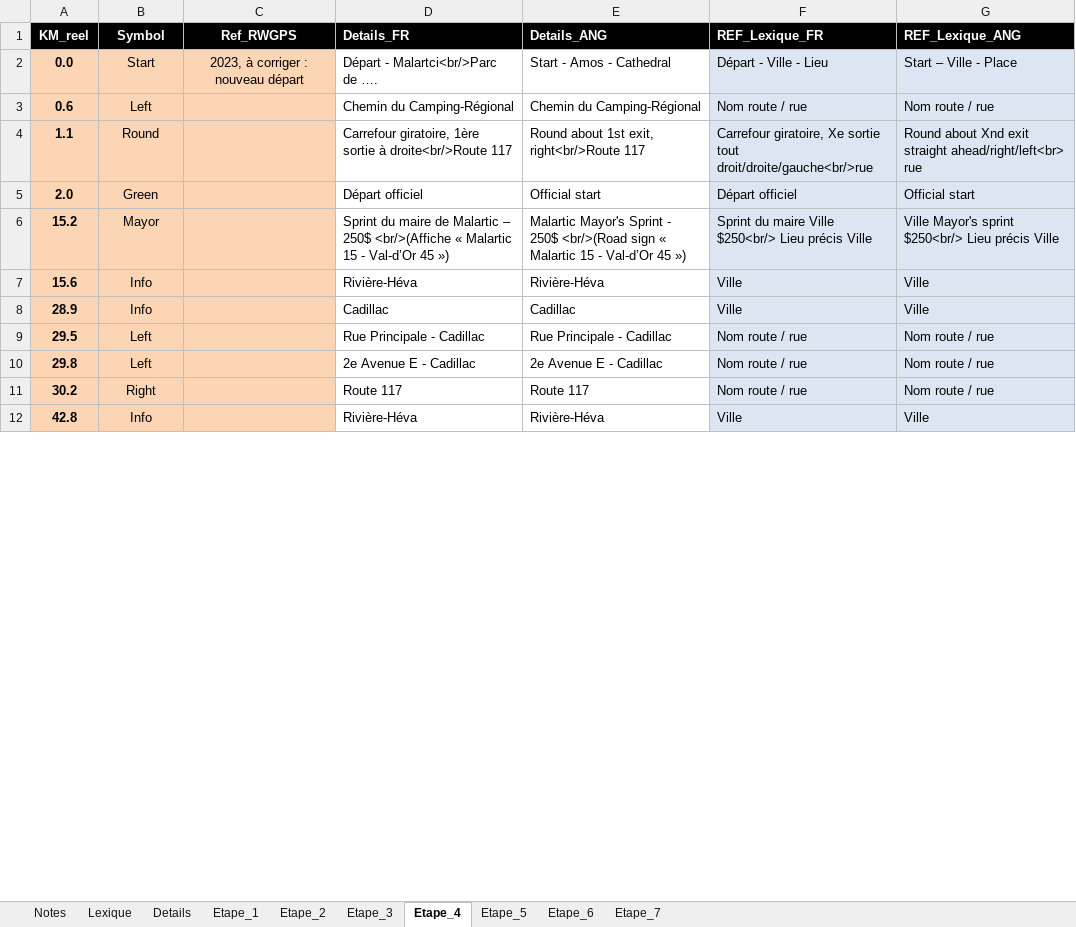
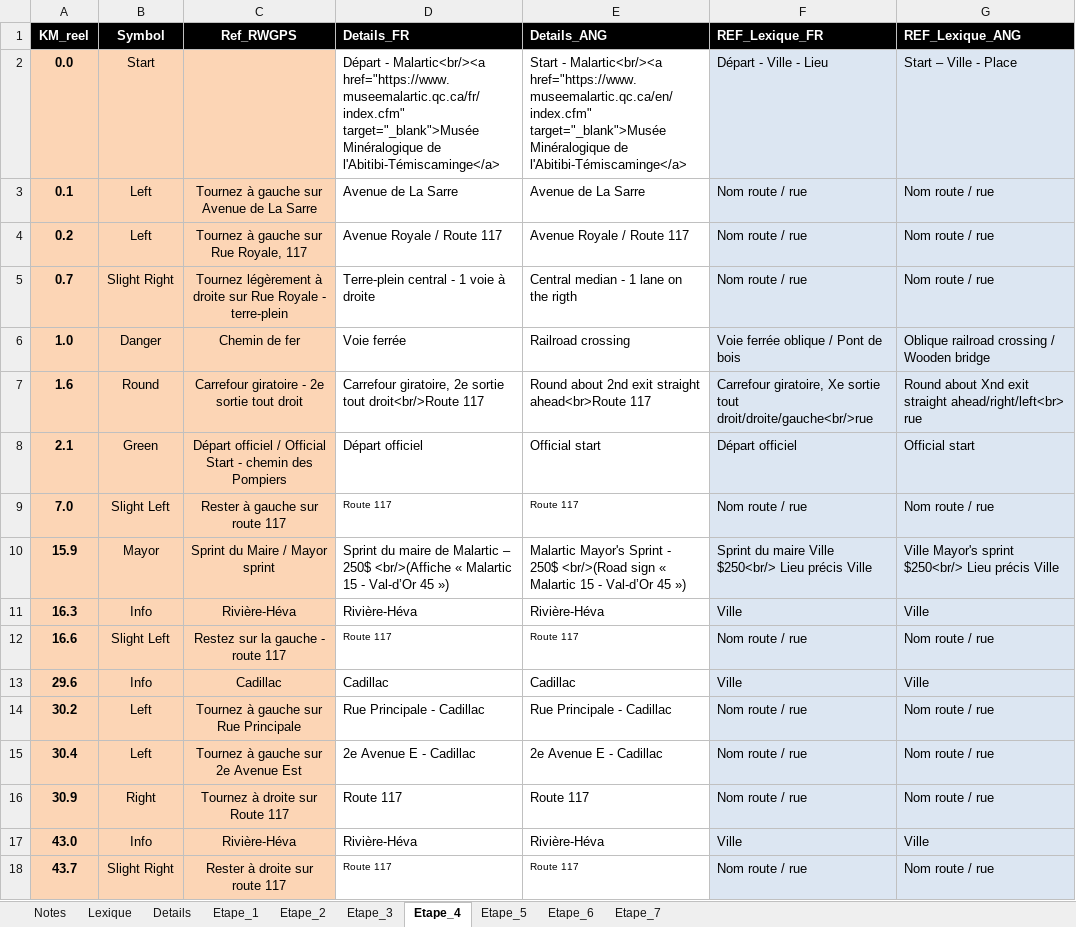
Before and after one commit to TourAbitibi/guide2024, an Excel workbook: excel/Itineraires.xlsx, sheet Etape_4, drawn as a sheet; only a part is shown; values as stored, in another font and other column widths than the file's, no borders; removed rows and columns are numbered as before the commit, all else as after; the diff covers the shown part only; the diff names each change by its address in the sheet, - before the commit and + after, or states it on an @@ line.

Commit message:
Ajout Malartic et cartes

```diff
--- a/excel/Itineraires.xlsx (sheet Etape_4)
+++ b/excel/Itineraires.xlsx (sheet Etape_4)
-C2 (Ref_RWGPS): 2023, à corriger : nouveau départ
+C2 (Ref_RWGPS): (empty)
-D2 (Details_FR): Départ - Malartci<br/>Parc de ….
+D2 (Details_FR): Départ - Malartic<br/><a href="https://www.museemalartic.qc.ca/fr/index.cfm" target="_blank">Musée Minéralogique de l'Abitibi-Témiscaminge</a>
-E2 (Details_ANG): Start - Amos - Cathedral
+E2 (Details_ANG): Start - Malartic<br/><a href="https://www.museemalartic.qc.ca/en/index.cfm" target="_blank">Musée Minéralogique de l'Abitibi-Témiscaminge</a>
-row 3: 0.6 | Left |  | Chemin du Camping-Régional | Chemin du Camping-Régional | Nom route / rue | Nom route / rue
+row 3: 0.1 | Left | Tournez à gauche sur Avenue de La Sarre | Avenue de La Sarre | Avenue de La Sarre | Nom route / rue | Nom route / rue
+row 4: 0.2 | Left | Tournez à gauche sur Rue Royale, 117 | Avenue Royale / Route 117 | Avenue Royale / Route 117 | Nom route / rue | Nom route / rue
+row 5: 0.7 | Slight Right | Tournez légèrement à droite sur Rue Royale - terre-plein | Terre-plein central - 1 voie à droite | Central median - 1 lane on the rigth | Nom route / rue | Nom route / rue
+row 6: 1.0 | Danger | Chemin de fer | Voie ferrée | Railroad crossing | Voie ferrée oblique / Pont de bois | Oblique railroad crossing / Wooden bridge
-A7 (KM_reel): 1.1
+A7 (KM_reel): 1.6
-C7 (Ref_RWGPS): (empty)
+C7 (Ref_RWGPS): Carrefour giratoire - 2e sortie tout droit
-D7 (Details_FR): Carrefour giratoire, 1ère sortie à droite<br/>Route 117
+D7 (Details_FR): Carrefour giratoire, 2e sortie tout droit<br/>Route 117
-E7 (Details_ANG): Round about 1st exit, right<br/>Route 117
+E7 (Details_ANG): Round about 2nd exit straight ahead<br>Route 117
-A8 (KM_reel): 2.0
+A8 (KM_reel): 2.1
-C8 (Ref_RWGPS): (empty)
+C8 (Ref_RWGPS): Départ officiel / Official Start - chemin des Pompiers
+row 9: 7.0 | Slight Left | Rester à gauche sur route 117 | Route 117 | Route 117 | Nom route / rue | Nom route / rue
-A10 (KM_reel): 15.2
+A10 (KM_reel): 15.9
-C10 (Ref_RWGPS): (empty)
+C10 (Ref_RWGPS): Sprint du Maire / Mayor sprint
-A11 (KM_reel): 15.6
+A11 (KM_reel): 16.3
-C11 (Ref_RWGPS): (empty)
+C11 (Ref_RWGPS): Rivière-Héva
+row 12: 16.6 | Slight Left | Restez sur la gauche - route 117 | Route 117 | Route 117 | Nom route / rue | Nom route / rue
-A13 (KM_reel): 28.9
+A13 (KM_reel): 29.6
-C13 (Ref_RWGPS): (empty)
+C13 (Ref_RWGPS): Cadillac
-A14 (KM_reel): 29.5
+A14 (KM_reel): 30.2
-C14 (Ref_RWGPS): (empty)
+C14 (Ref_RWGPS): Tournez à gauche sur Rue Principale
-A15 (KM_reel): 29.8
+A15 (KM_reel): 30.4
-C15 (Ref_RWGPS): (empty)
+C15 (Ref_RWGPS): Tournez à gauche sur 2e Avenue Est
-A16 (KM_reel): 30.2
+A16 (KM_reel): 30.9
-C16 (Ref_RWGPS): (empty)
+C16 (Ref_RWGPS): Tournez à droite sur Route 117
-A17 (KM_reel): 42.8
+A17 (KM_reel): 43.0
-C17 (Ref_RWGPS): (empty)
+C17 (Ref_RWGPS): Rivière-Héva
+row 18: 43.7 | Slight Right | Rester à droite sur route 117 | Route 117 | Route 117 | Nom route / rue | Nom route / rue
```
Also changed, not shown: 4 added rows, 18 removed rows and 14 edited cells elsewhere in this sheet, sheet Etape_5, sheet Details, formulas that keep their value, 33 other files.
